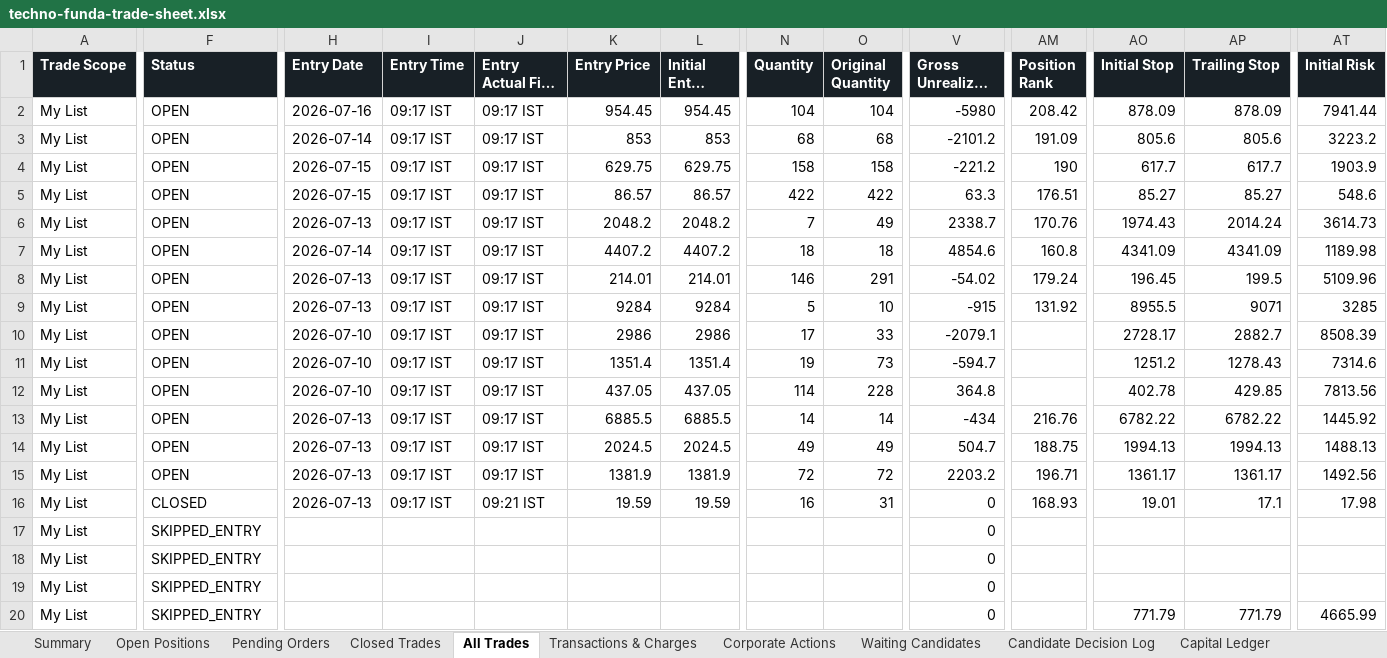
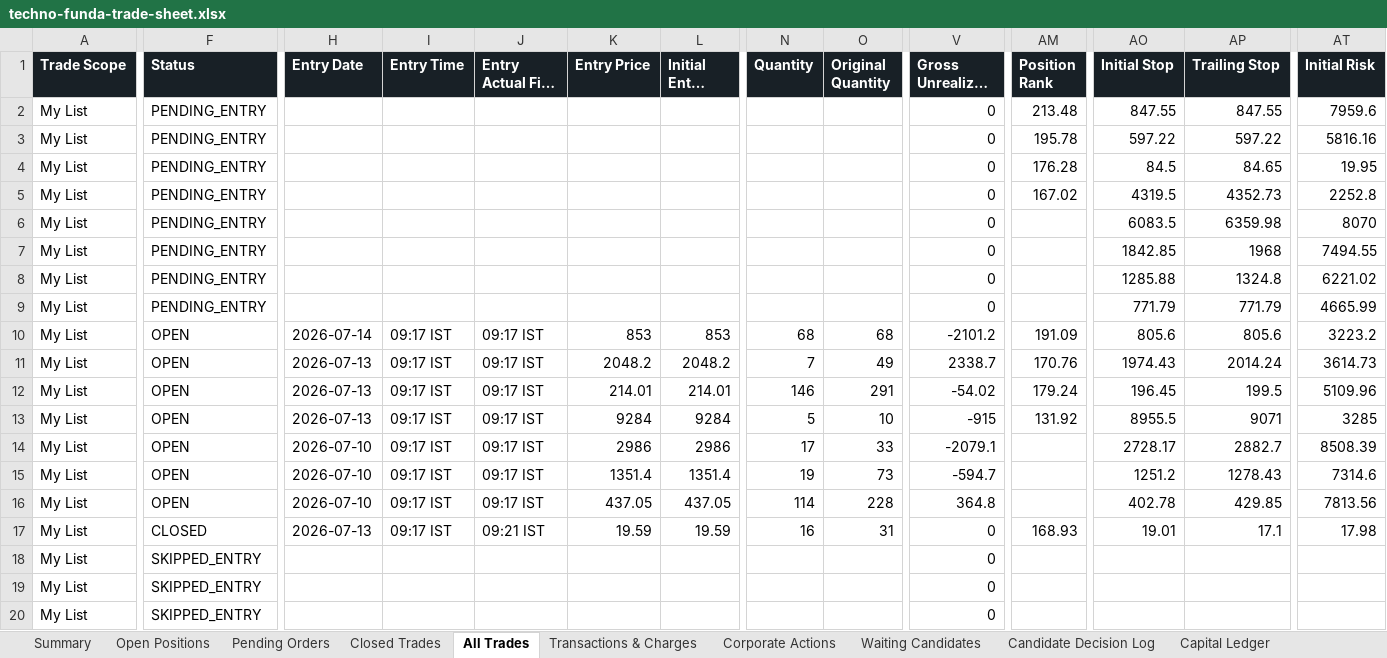
Before and after one commit to smit5927/techno-funda-screener, an Excel workbook: data/techno-funda-trade-sheet.xlsx, sheet All Trades, drawn as a sheet; only a part is shown, gaps mark what is left out; long unchanged cells end in …; values as stored, in another font and other column widths than the file's, no borders; removed rows and columns are numbered as before the commit, all else as after; rows hold the shown columns only; the diff covers the shown part only; the diff names each change by its address in the sheet, - before the commit and + after, or states it on an @@ line.

```diff
--- a/data/techno-funda-trade-sheet.xlsx (sheet All Trades)
+++ b/data/techno-funda-trade-sheet.xlsx (sheet All Trades)
-F2 (Status): OPEN
+F2 (Status): PENDING_ENTRY
-H2 (Entry Date): 2026-07-16
+H2 (Entry Date): (empty)
-I2 (Entry Time): 09:17 IST
+I2 (Entry Time): (empty)
-J2 (Entry Actual Fill Time): 09:17 IST
+J2 (Entry Actual Fill Time): (empty)
-K2 (Entry Price): 954.45
+K2 (Entry Price): (empty)
-L2 (Initial Entry Price): 954.45
+L2 (Initial Entry Price): (empty)
-N2 (Quantity): 104
+N2 (Quantity): (empty)
-O2 (Original Quantity): 104
+O2 (Original Quantity): (empty)
-V2 (Gross Unrealized P&L): -5980
+V2 (Gross Unrealized P&L): 0
-AM2 (Position Rank): 208.42
+AM2 (Position Rank): 213.48
-AO2 (Initial Stop): 878.09
+AO2 (Initial Stop): 847.55
-AP2 (Trailing Stop): 878.09
+AP2 (Trailing Stop): 847.55
-AT2 (Initial Risk): 7941.44
+AT2 (Initial Risk): 7959.6
+row 3: My List | PENDING_ENTRY |  |  |  |  |  |  |  | 0 | 195.78 | 597.22 | 597.22 | 5816.16
+row 4: My List | PENDING_ENTRY |  |  |  |  |  |  |  | 0 | 176.28 | 84.5 | 84.65 | 19.95
+row 5: My List | PENDING_ENTRY |  |  |  |  |  |  |  | 0 | 167.02 | 4319.5 | 4352.73 | 2252.8
+row 6: My List | PENDING_ENTRY |  |  |  |  |  |  |  | 0 |  | 6083.5 | 6359.98 | 8070
+row 7: My List | PENDING_ENTRY |  |  |  |  |  |  |  | 0 |  | 1842.85 | 1968 | 7494.55
+row 8: My List | PENDING_ENTRY |  |  |  |  |  |  |  | 0 |  | 1285.88 | 1324.8 | 6221.02
+row 9: My List | PENDING_ENTRY |  |  |  |  |  |  |  | 0 |  | 771.79 | 771.79 | 4665.99
-row 4: My List | OPEN | 2026-07-15 | 09:17 IST | 09:17 IST | 629.75 | 629.75 | 158 | 158 | -221.2 | 190 | 617.7 | 617.7 | 1903.9
-row 5: My List | OPEN | 2026-07-15 | 09:17 IST | 09:17 IST | 86.57 | 86.57 | 422 | 422 | 63.3 | 176.51 | 85.27 | 85.27 | 548.6
-row 7: My List | OPEN | 2026-07-14 | 09:17 IST | 09:17 IST | 4407.2 | 4407.2 | 18 | 18 | 4854.6 | 160.8 | 4341.09 | 4341.09 | 1189.98
-row 13: My List | OPEN | 2026-07-13 | 09:17 IST | 09:17 IST | 6885.5 | 6885.5 | 14 | 14 | -434 | 216.76 | 6782.22 | 6782.22 | 1445.92
-row 14: My List | OPEN | 2026-07-13 | 09:17 IST | 09:17 IST | 2024.5 | 2024.5 | 49 | 49 | 504.7 | 188.75 | 1994.13 | 1994.13 | 1488.13
-row 15: My List | OPEN | 2026-07-13 | 09:17 IST | 09:17 IST | 1381.9 | 1381.9 | 72 | 72 | 2203.2 | 196.71 | 1361.17 | 1361.17 | 1492.56
-row 20: My List | SKIPPED_ENTRY |  |  |  |  |  |  |  | 0 |  | 771.79 | 771.79 | 4665.99
```
Also changed, not shown: 6 edited cells elsewhere in this sheet, sheet Open Positions, sheet Pending Orders, sheet Transactions & Charges, sheet Summary, sheet Waiting Candidates, sheet Candidate Decision Log, 1 other file.
